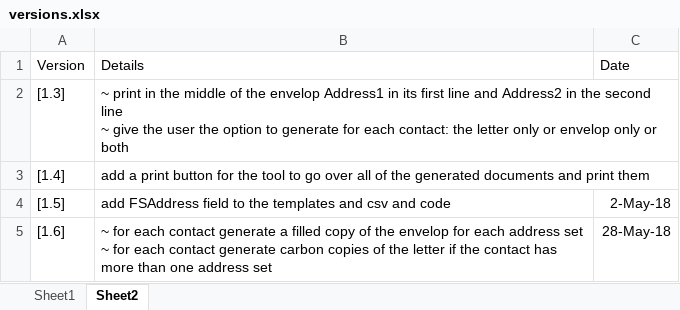
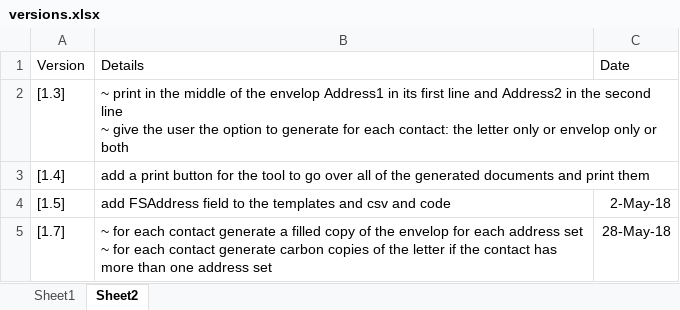
Before and after one commit to michaelAngeloEgypt/CDMailer, an Excel workbook: versions.xlsx, sheet Sheet2, drawn as a sheet; values as stored, in another font and other column widths than the file's, no borders; table styles not drawn; the diff names each change by its address in the sheet, - before the commit and + after, or states it on an @@ line.

```diff
--- a/versions.xlsx (sheet Sheet2)
+++ b/versions.xlsx (sheet Sheet2)
-A5: [1.6]
+A5: [1.7]
```
Also changed, not shown: 3 other files.
